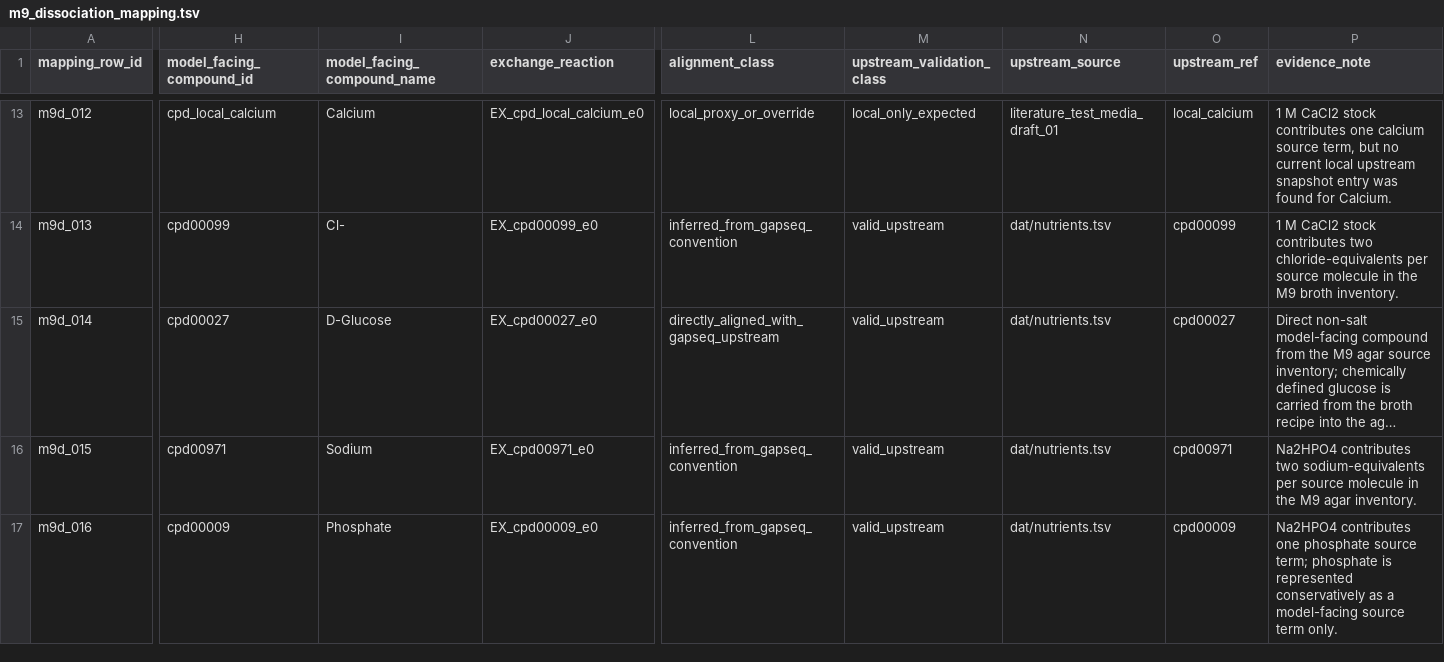
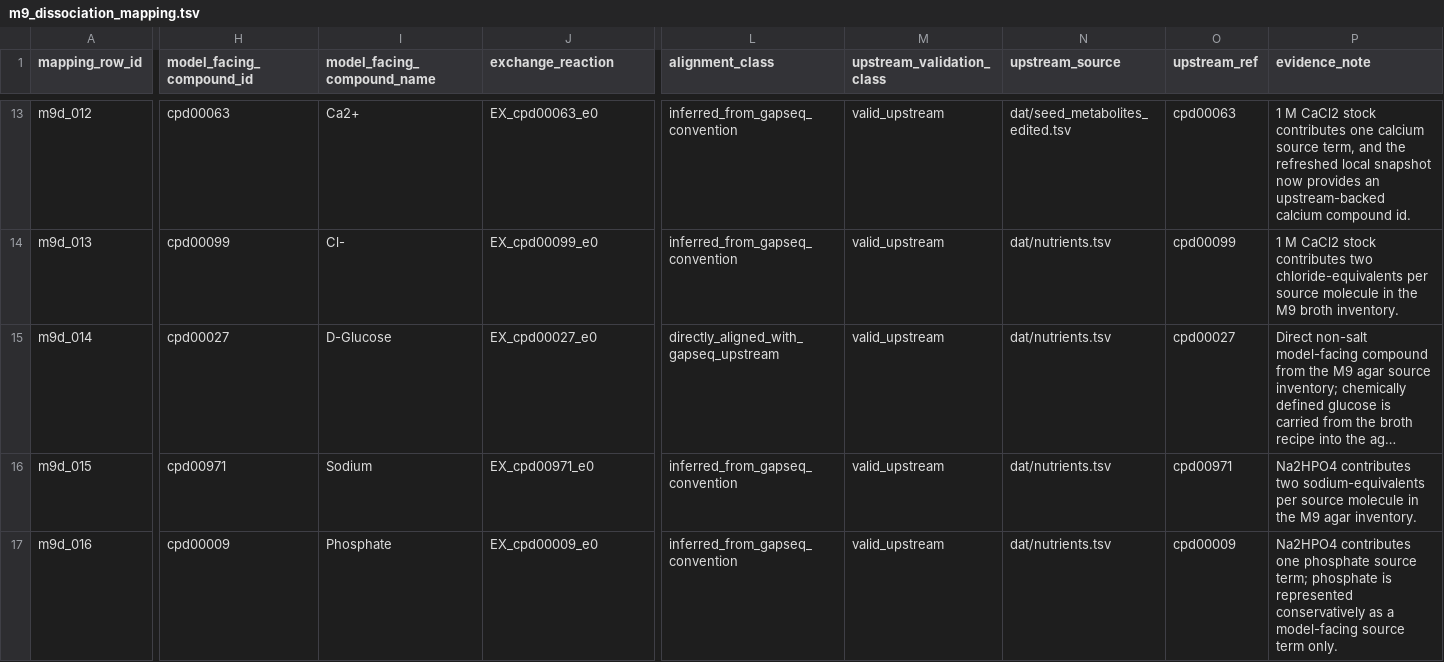
Before and after one commit to andy-m-g/gem-medium-pipeline, a TSV file: sources/literature_test_media/literature_test_media_draft_01/m9_dissociation_mapping.tsv, drawn as a sheet; only a part is shown, gaps mark what is left out; long unchanged cells end in …; the diff covers the shown part only; the diff names each change by its address in the sheet, - before the commit and + after, or states it on an @@ line.

Commit message:
Upgrade M9 dissociation artifacts to upstream-backed compound IDs

```diff
--- a/sources/literature_test_media/literature_test_media_draft_01/m9_dissociation_mapping.tsv
+++ b/sources/literature_test_media/literature_test_media_draft_01/m9_dissociation_mapping.tsv
-H13 (model_facing_compound_id): cpd_local_calcium
+H13 (model_facing_compound_id): cpd00063
-I13 (model_facing_compound_name): Calcium
+I13 (model_facing_compound_name): Ca2+
-J13 (exchange_reaction): EX_cpd_local_calcium_e0
+J13 (exchange_reaction): EX_cpd00063_e0
-L13 (alignment_class): local_proxy_or_override
+L13 (alignment_class): inferred_from_gapseq_convention
-M13 (upstream_validation_class): local_only_expected
+M13 (upstream_validation_class): valid_upstream
-N13 (upstream_source): literature_test_media_draft_01
+N13 (upstream_source): dat/seed_metabolites_edited.tsv
-O13 (upstream_ref): local_calcium
+O13 (upstream_ref): cpd00063
-P13 (evidence_note): …source term, but no current local upstream snapshot entry was found for Calcium.
+P13 (evidence_note): …source term, and the refreshed local snapshot now provides an upstream-backed calcium compound id.
```
Also changed, not shown: 78 edited cells elsewhere in this file, sources/literature_test_media/literature_test_media_draft_01/bound_assignment_dissociated.tsv.
